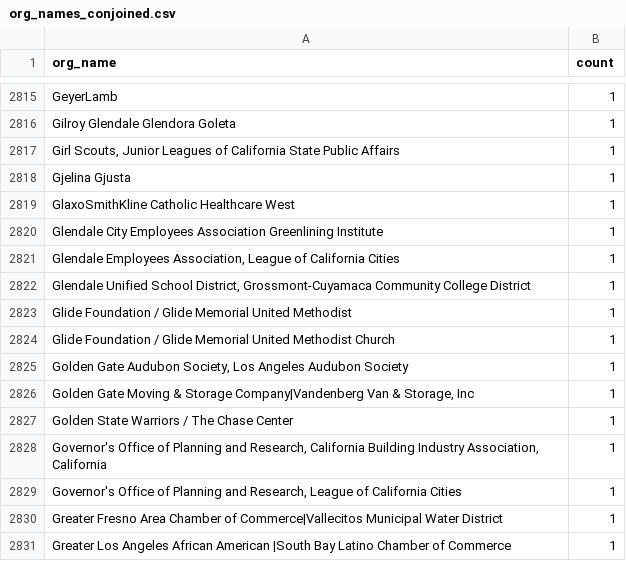
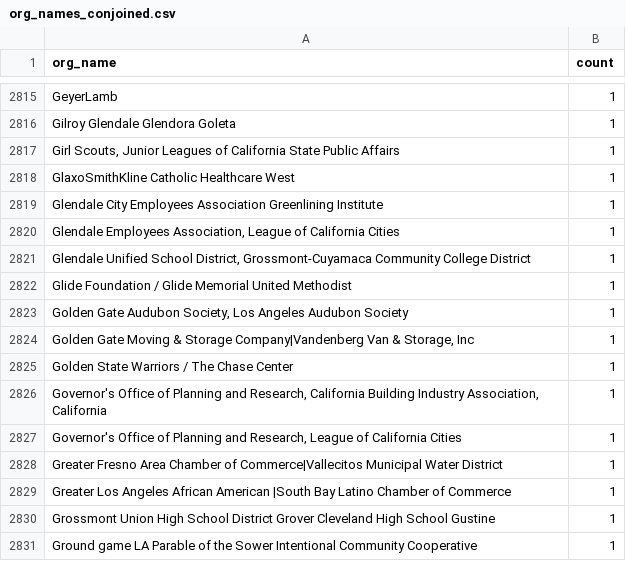
Before and after one commit to Nall-Group/california-groups-disambiguation, a CSV file: org_name_subsets_for_cleaning/org_names_conjoined.csv, drawn as a sheet; only a part is shown, gaps mark what is left out; the shorter side is filled out with more unchanged rows; the diff names each change by its address in the sheet, - before the commit and + after, or states it on an @@ line.

```diff
--- a/org_name_subsets_for_cleaning/org_names_conjoined.csv
+++ b/org_name_subsets_for_cleaning/org_names_conjoined.csv
-row 2818: Gjelina Gjusta | 1
-row 2824: Glide Foundation / Glide Memorial United Methodist Church | 1
```
